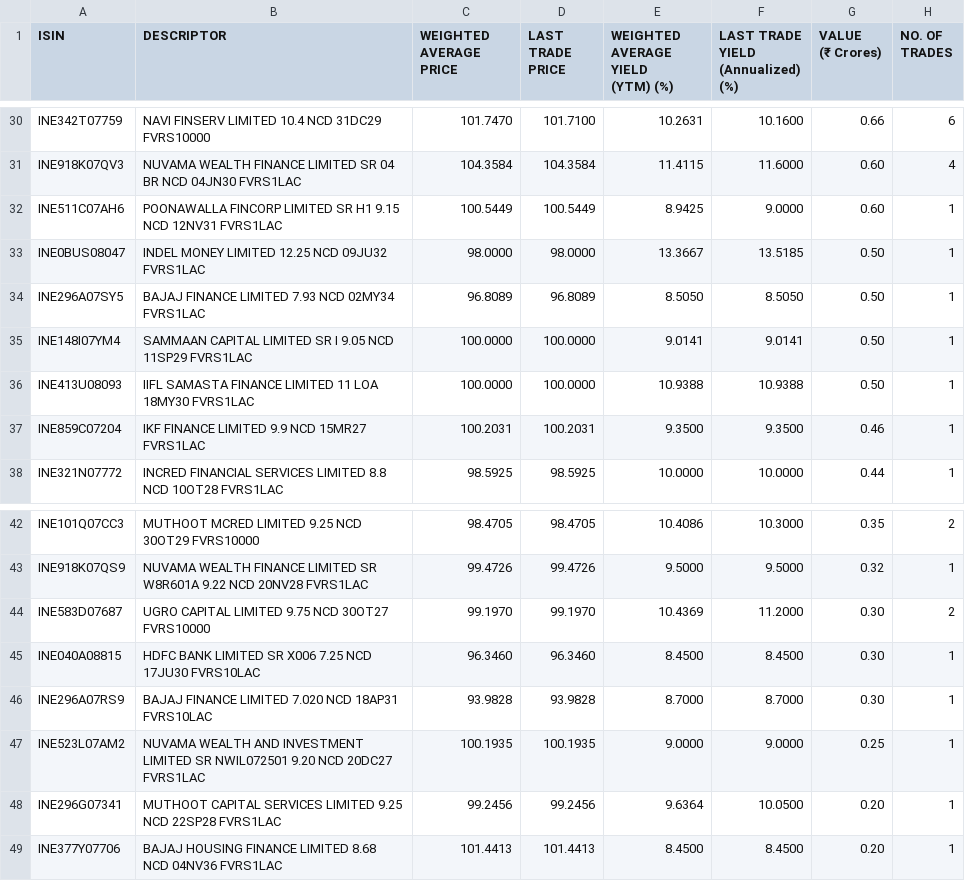
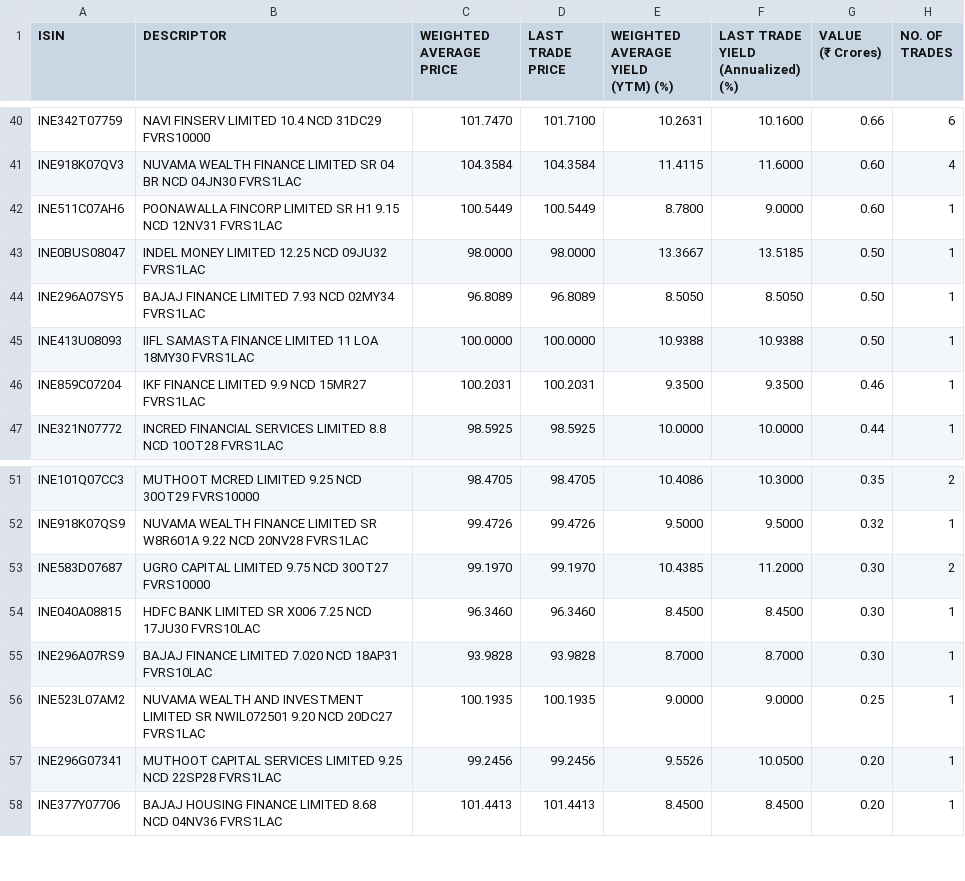
Before and after one commit to swayamjitdalai-bit/debt-market-dashboard, a CSV file: data/cbrics.csv, drawn as a sheet; only a part is shown, gaps mark what is left out; the diff covers the shown part only.

```diff
--- a/data/cbrics.csv
+++ b/data/cbrics.csv
@@ -69,4 +89,4 @@
 ","104.3584","104.3584","11.4115","11.6000","0.60","4"
-"INE511C07AH6","POONAWALLA FINCORP LIMITED SR H1 9.15 NCD 12NV31 FVRS1LAC
-","100.5449","100.5449","8.9425","9.0000","0.60","1"
+"INE511C07AH6","POONAWALLA FINCORP LIMITED SR H1 9.15 NCD 12NV31 FVRS1LAC
+","100.5449","100.5449","8.7800","9.0000","0.60","1"
 "INE0BUS08047","INDEL MONEY  LIMITED 12.25 NCD 09JU32 FVRS1LAC
@@ -75,4 +95,2 @@
 ","96.8089","96.8089","8.5050","8.5050","0.50","1"
-"INE148I07YM4","SAMMAAN CAPITAL LIMITED SR I 9.05 NCD 11SP29 FVRS1LAC
-","100.0000","100.0000","9.0141","9.0141","0.50","1"
 "INE413U08093","IIFL SAMASTA FINANCE LIMITED 11 LOA 18MY30 FVRS1LAC
@@ -93,4 +111,4 @@
 ","99.4726","99.4726","9.5000","9.5000","0.32","1"
-"INE583D07687","UGRO CAPITAL LIMITED 9.75 NCD 30OT27 FVRS10000
-","99.1970","99.1970","10.4369","11.2000","0.30","2"
+"INE583D07687","UGRO CAPITAL LIMITED 9.75 NCD 30OT27 FVRS10000
+","99.1970","99.1970","10.4385","11.2000","0.30","2"
 "INE040A08815","HDFC BANK LIMITED SR X006 7.25 NCD 17JU30 FVRS10LAC
@@ -101,4 +119,4 @@
 ","100.1935","100.1935","9.0000","9.0000","0.25","1"
-"INE296G07341","MUTHOOT CAPITAL SERVICES LIMITED 9.25 NCD 22SP28 FVRS1LAC
-","99.2456","99.2456","9.6364","10.0500","0.20","1"
+"INE296G07341","MUTHOOT CAPITAL SERVICES LIMITED 9.25 NCD 22SP28 FVRS1LAC
+","99.2456","99.2456","9.5526","10.0500","0.20","1"
 "INE377Y07706","BAJAJ HOUSING FINANCE LIMITED 8.68 NCD 04NV36 FVRS1LAC
```
Also changed, not shown: 11 added rows, 1 removed row and 8 edited cells elsewhere in this file, 5 other files.
